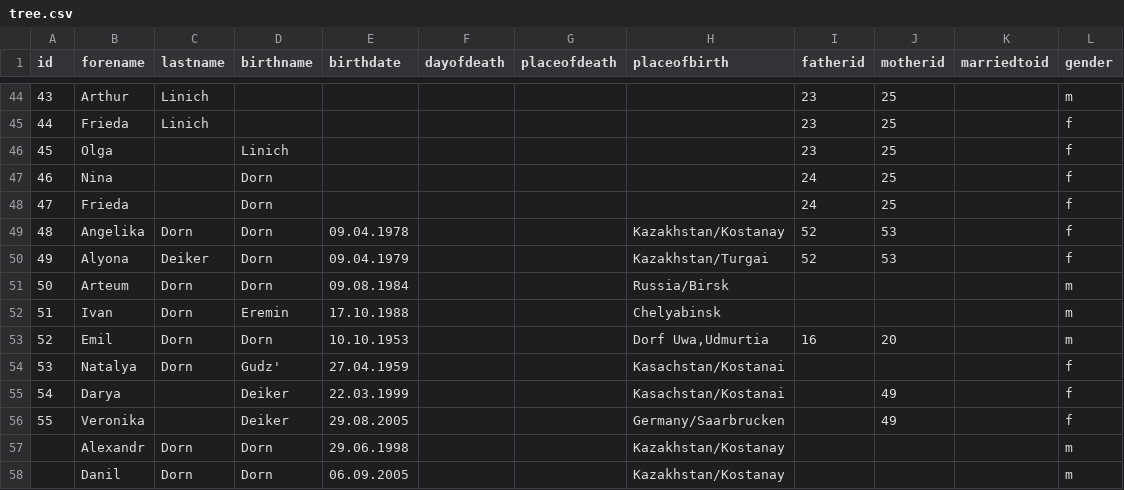
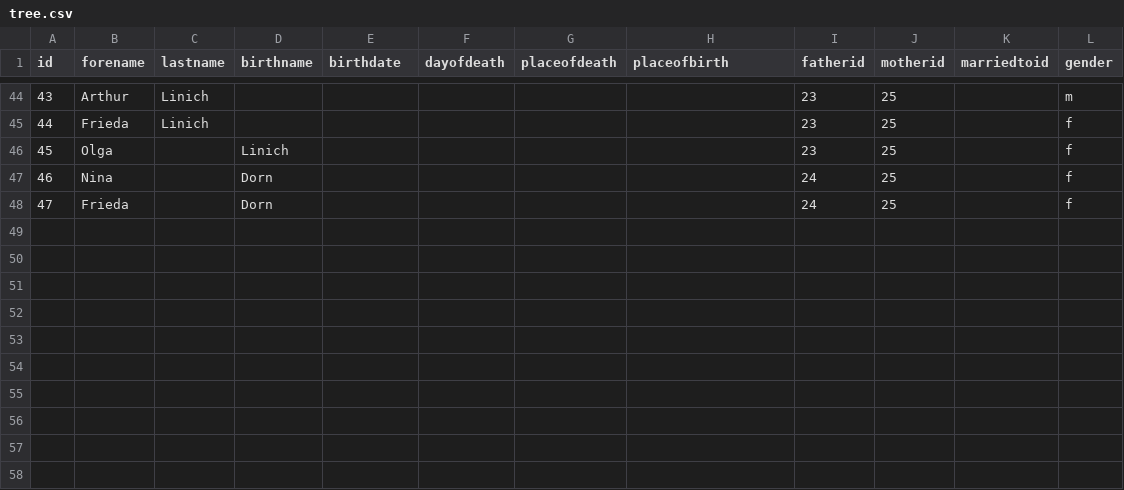
Before and after one commit to Trenrod/familytree-client, a CSV file: public/tree.csv, drawn as a sheet; only a part is shown, gaps mark what is left out.

```diff
--- a/public/tree.csv
+++ b/public/tree.csv
@@ -48,11 +48 @@ id,forename,lastname,birthname,birthdate,dayofdeath,placeofdeath,placeofbirth,fa
 47,Frieda,,Dorn,,,,,24,25,,f
-48,Angelika,Dorn,Dorn,09.04.1978,,,Kazakhstan/Kostanay,52,53,,f
-49,Alyona,Deiker,Dorn,09.04.1979,,,Kazakhstan/Turgai,52,53,,f
-50,Arteum,Dorn,Dorn,09.08.1984,,,Russia/Birsk,,,,m
-51,Ivan,Dorn,Eremin,17.10.1988,,,Chelyabinsk,,,,m
-52,Emil,Dorn,Dorn,10.10.1953,,,"Dorf Uwa,Udmurtia",16,20,,m
-53,Natalya,Dorn,Gudz',27.04.1959,,,Kasachstan/Kostanai,,,,f
-54,Darya,,Deiker,22.03.1999,,,Kasachstan/Kostanai,,49,,f
-55,Veronika,,Deiker ,29.08.2005,,,Germany/Saarbrucken,,49,,f
-,Аlexandr,Dorn,Dorn,29.06.1998,,,Kazakhstan/Kostanay,,,,m
-,Danil,Dorn,Dorn,06.09.2005,,,Kazakhstan/Kostanay,,,,m
```
Also changed, not shown: 25 other files.
